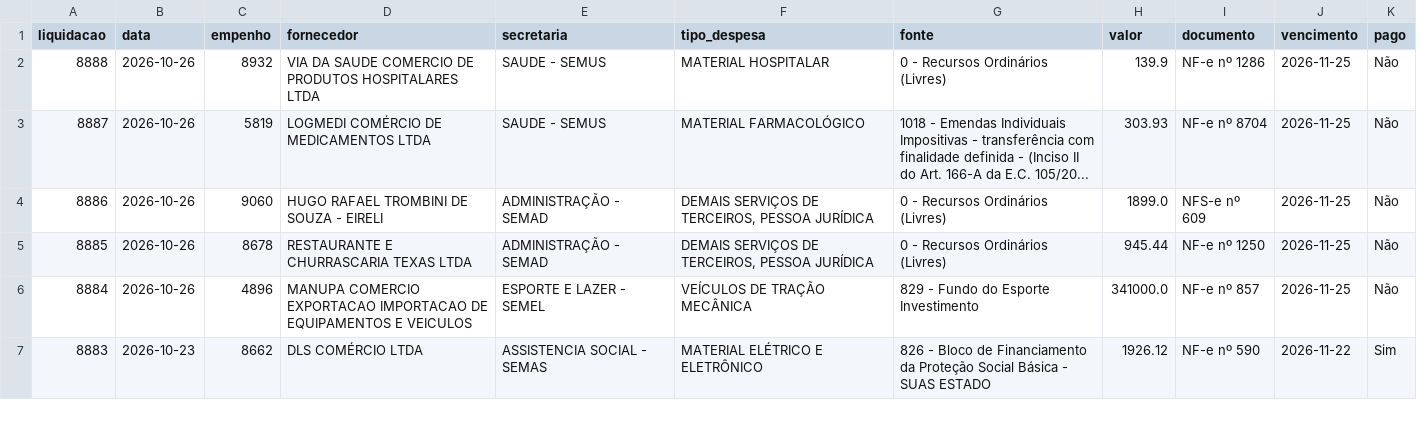
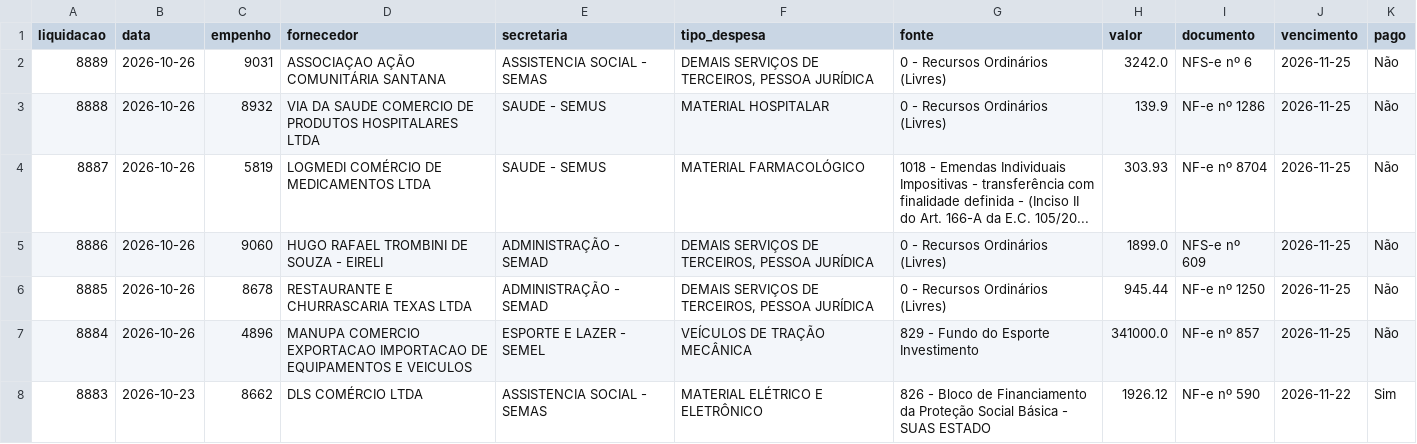
Before and after one commit to vagnerims2/painel-leopolis, a CSV file: data/liquidacoes.csv, drawn as a sheet; only a part is shown.

```diff
--- a/data/liquidacoes.csv
+++ b/data/liquidacoes.csv
@@ -1,2 +1,3 @@
 liquidacao,data,empenho,fornecedor,secretaria,tipo_despesa,fonte,valor,documento,vencimento,pago
+8889,2026-10-26,9031,ASSOCIAÇAO AÇÃO COMUNITÁRIA SANTANA,ASSISTENCIA SOCIAL - SEMAS,"DEMAIS SERVIÇOS DE TERCEIROS, PESSOA JURÍDICA",0 - Recursos Ordinários (Livres),3242.0,NFS-e nº 6,2026-11-25,Não
 8888,2026-10-26,8932,VIA DA SAUDE COMERCIO DE PRODUTOS HOSPITALARES LTDA,SAUDE - SEMUS,MATERIAL HOSPITALAR,0 - Recursos Ordinários (Livres),139.9,NF-e nº 1286,2026-11-25,Não
```
Also changed, not shown: data/movimento.csv, 7 other files.
